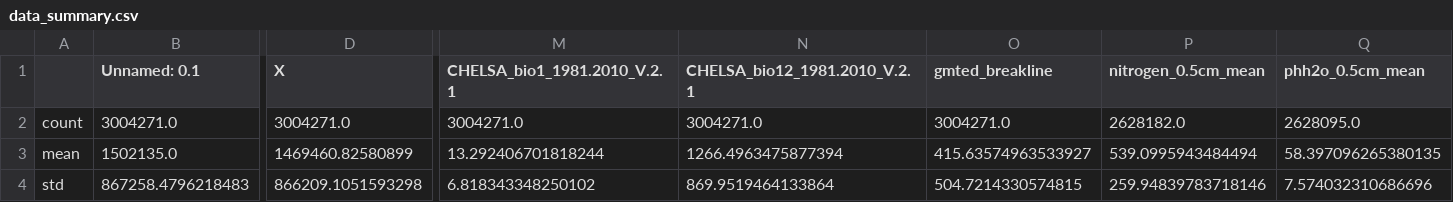
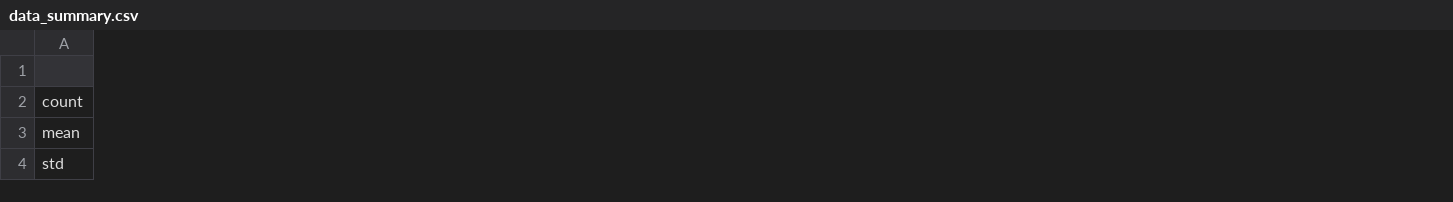
Before and after one commit to alrichardbollans/apocynaceae_rubiaceae_traits, a CSV file: climate_vars/outputs/data_summary.csv, drawn as a sheet; only a part is shown, gaps mark what is left out; removed rows and columns are numbered as before the commit, all else as after; the diff covers the shown part only; the diff names each change by its address in the sheet, - before the commit and + after, or states it on an @@ line.

Commit message:
Add mean elevation

```diff
--- a/climate_vars/outputs/data_summary.csv
+++ b/climate_vars/outputs/data_summary.csv
-column B (Unnamed: 0.1), rows 2-4: 3004271.0 | 1502135.0 | 867258.4796218483
-column D (X), rows 2-4: 3004271.0 | 1469460.82580899 | 866209.1051593298
-column M (CHELSA_bio1_1981.2010_V.2.1), rows 2-4: 3004271.0 | 13.292406701818244 | 6.818343348250102
-column N (CHELSA_bio12_1981.2010_V.2.1), rows 2-4: 3004271.0 | 1266.4963475877394 | 869.9519464133864
-column O (gmted_breakline), rows 2-4: 3004271.0 | 415.63574963533927 | 504.7214330574815
-column P (nitrogen_0.5cm_mean), rows 2-4: 2628182.0 | 539.0995943484494 | 259.94839783718146
-column Q (phh2o_0.5cm_mean), rows 2-4: 2628095.0 | 58.397096265380135 | 7.574032310686696
```
Also changed, not shown: 6 added columns, 1 removed column and 52 edited cells elsewhere in this file, 3 other files.
